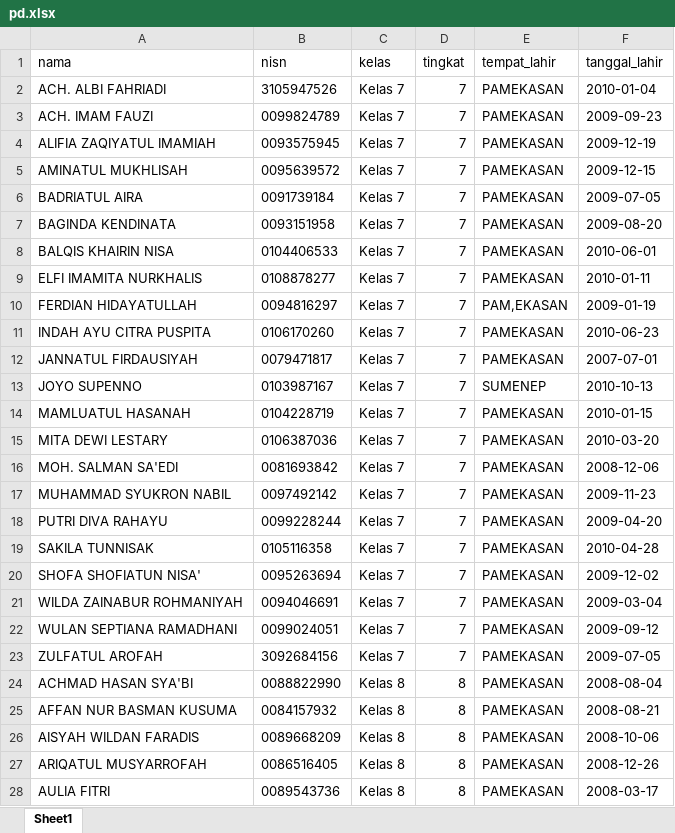
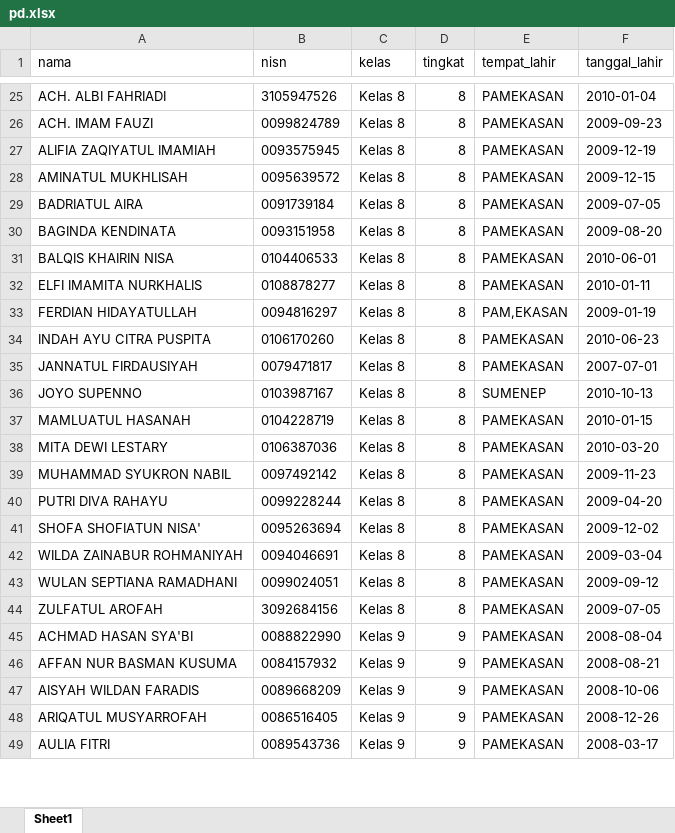
Before and after one commit to masadi/cbt-darmah, an Excel workbook: public/templates/pd.xlsx, sheet Sheet1, drawn as a sheet; only a part is shown, gaps mark what is left out; values as stored, in another font and other column widths than the file's, no borders; removed rows and columns are numbered as before the commit, all else as after; the diff covers the shown part only; the diff names each change by its address in the sheet, - before the commit and + after, or states it on an @@ line.

```diff
--- a/public/templates/pd.xlsx (sheet Sheet1)
+++ b/public/templates/pd.xlsx (sheet Sheet1)
-C25:C38 (kelas): Kelas 7
+C25:C38 (kelas): Kelas 8
-D25:D38 (tingkat): 7
+D25:D38 (tingkat): 8
-row 16: MOH. SALMAN SA'EDI | 0081693842 | Kelas 7 | 7 | PAMEKASAN | 2008-12-06
-C39:C40 (kelas): Kelas 7
+C39:C40 (kelas): Kelas 8
-D39:D40 (tingkat): 7
+D39:D40 (tingkat): 8
-row 19: SAKILA TUNNISAK | 0105116358 | Kelas 7 | 7 | PAMEKASAN | 2010-04-28
-C41:C44 (kelas): Kelas 7
+C41:C44 (kelas): Kelas 8
-D41:D44 (tingkat): 7
+D41:D44 (tingkat): 8
-C45:C49 (kelas): Kelas 8
+C45:C49 (kelas): Kelas 9
-D45:D49 (tingkat): 8
+D45:D49 (tingkat): 9
```
Also changed, not shown: 30 added rows, 28 removed rows and 21 edited cells elsewhere in this sheet, 39 other files.
